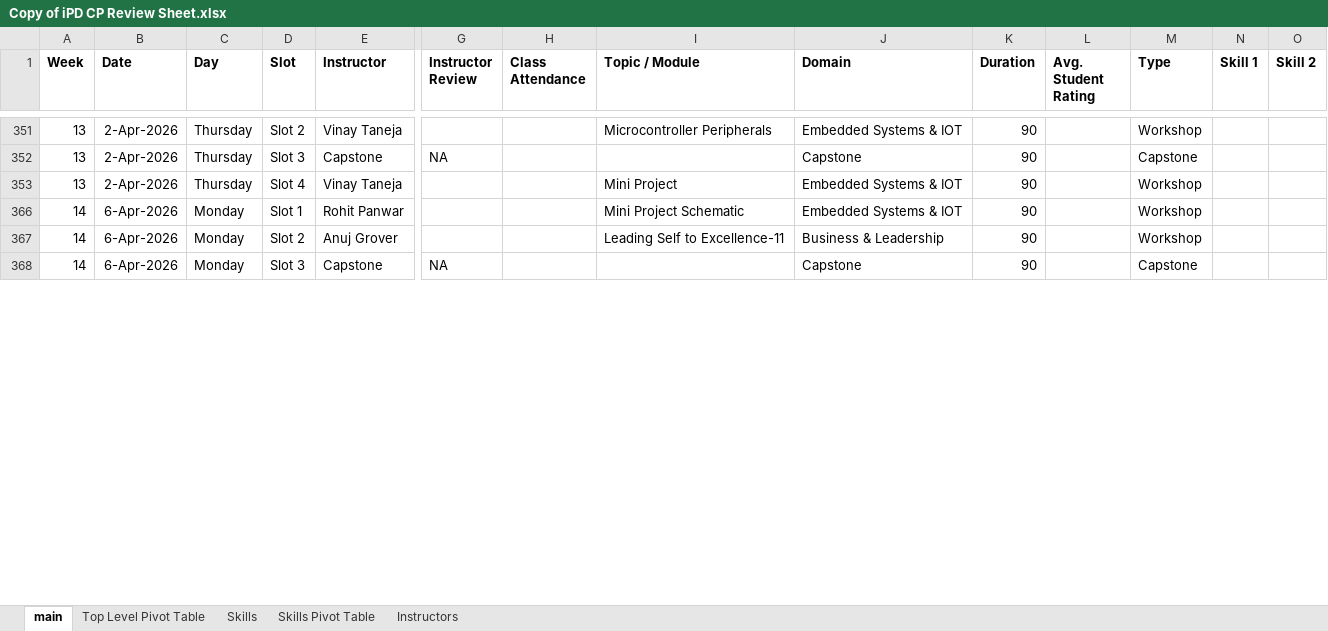
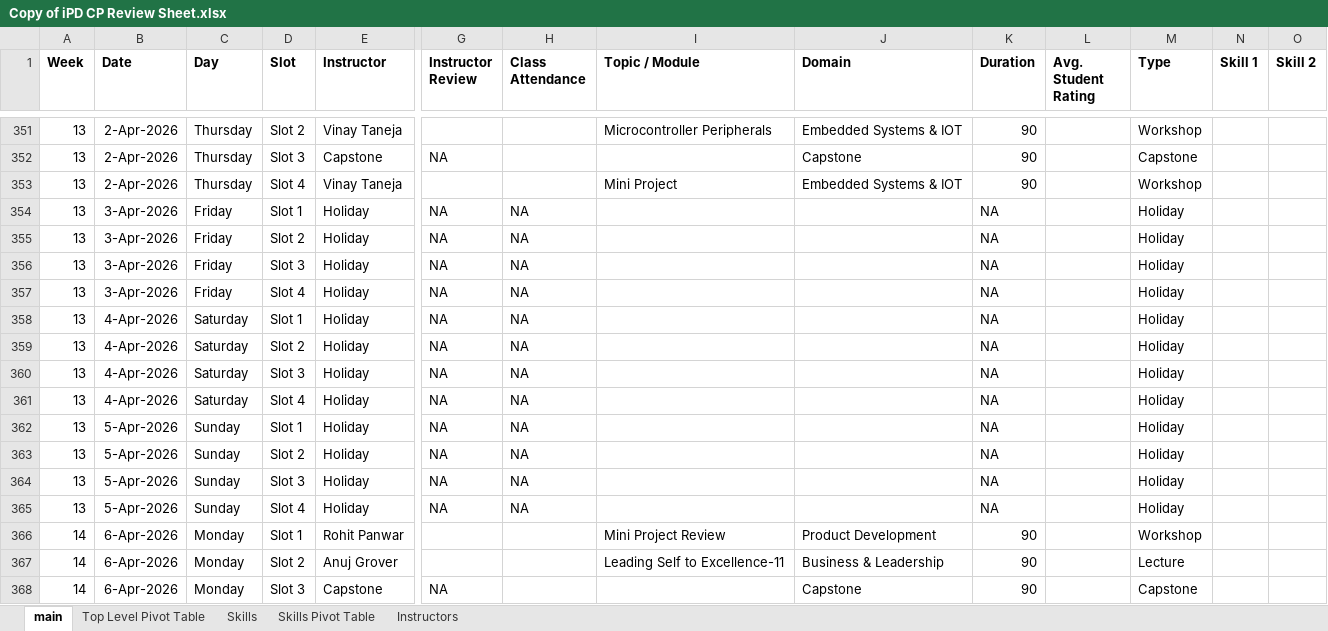
Before and after one commit to priyanshuuuuuuuuu/cipd_erp, an Excel workbook: Data/Copy of iPD CP Review Sheet.xlsx, sheet main, drawn as a sheet; only a part is shown, gaps mark what is left out; values as stored, in another font and other column widths than the file's, no borders; charts and pictures and conditional formats not drawn; rows hold the shown columns only; the diff covers the shown part only; the diff names each change by its address in the sheet, - before the commit and + after, or states it on an @@ line.

Commit message:
adding updated review sheet

```diff
--- a/Data/Copy of iPD CP Review Sheet.xlsx (sheet main)
+++ b/Data/Copy of iPD CP Review Sheet.xlsx (sheet main)
@@ row 354 unhidden: 13 | 3-Apr-2026 | Friday | Slot 1 | Holiday | NA | NA |  |  | NA |  | Holiday @@
@@ row 355 unhidden: 13 | 3-Apr-2026 | Friday | Slot 2 | Holiday | NA | NA |  |  | NA |  | Holiday @@
@@ row 356 unhidden: 13 | 3-Apr-2026 | Friday | Slot 3 | Holiday | NA | NA |  |  | NA |  | Holiday @@
@@ row 357 unhidden: 13 | 3-Apr-2026 | Friday | Slot 4 | Holiday | NA | NA |  |  | NA |  | Holiday @@
@@ row 358 unhidden: 13 | 4-Apr-2026 | Saturday | Slot 1 | Holiday | NA | NA |  |  | NA |  | Holiday @@
@@ row 359 unhidden: 13 | 4-Apr-2026 | Saturday | Slot 2 | Holiday | NA | NA |  |  | NA |  | Holiday @@
@@ row 360 unhidden: 13 | 4-Apr-2026 | Saturday | Slot 3 | Holiday | NA | NA |  |  | NA |  | Holiday @@
@@ row 361 unhidden: 13 | 4-Apr-2026 | Saturday | Slot 4 | Holiday | NA | NA |  |  | NA |  | Holiday @@
@@ row 362 unhidden: 13 | 5-Apr-2026 | Sunday | Slot 1 | Holiday | NA | NA |  |  | NA |  | Holiday @@
@@ row 363 unhidden: 13 | 5-Apr-2026 | Sunday | Slot 2 | Holiday | NA | NA |  |  | NA |  | Holiday @@
@@ row 364 unhidden: 13 | 5-Apr-2026 | Sunday | Slot 3 | Holiday | NA | NA |  |  | NA |  | Holiday @@
@@ row 365 unhidden: 13 | 5-Apr-2026 | Sunday | Slot 4 | Holiday | NA | NA |  |  | NA |  | Holiday @@
-I366 (Topic / Module): Mini Project Schematic
+I366 (Topic / Module): Mini Project Review
-J366 (Domain): Embedded Systems & IOT
+J366 (Domain): Product Development
-M367 (Type): Workshop
+M367 (Type): Lecture
```
Also changed, not shown: 113 hidden or unhidden rows, 548 edited cells and cell formats elsewhere in this sheet, sheet Skills, sheet Skills Pivot Table, charts or pictures.
